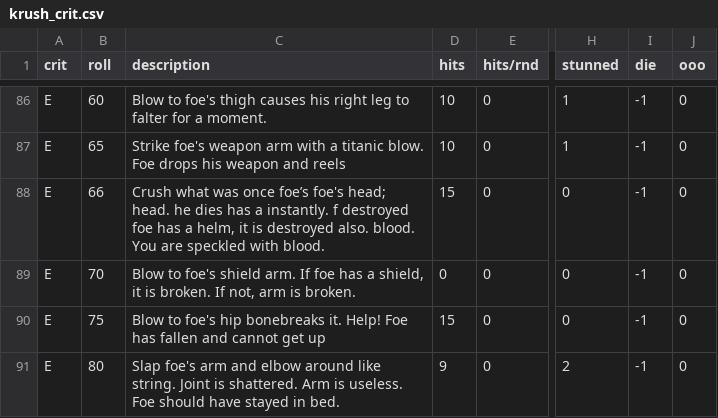
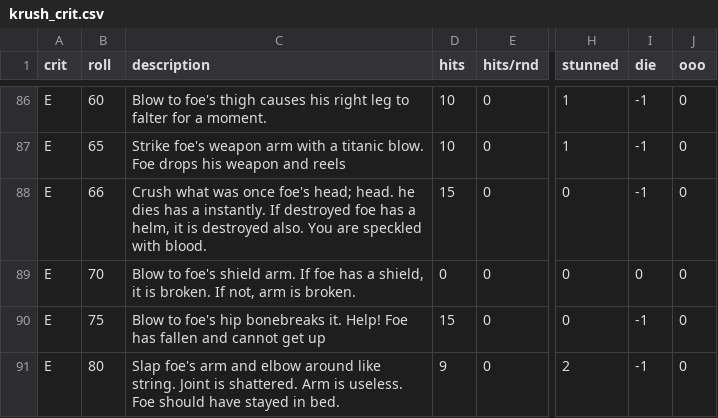
Before and after one commit to olmongol/rpg-tools, a CSV file: src/data/default/fight/crits/krush_crit.csv, drawn as a sheet; only a part is shown, gaps mark what is left out; the diff names each change by its address in the sheet, - before the commit and + after, or states it on an @@ line.

```diff
--- a/src/data/default/fight/crits/krush_crit.csv
+++ b/src/data/default/fight/crits/krush_crit.csv
-C88 (description): …was once foe’s foe's head; head. he dies has a instantly. f destroyed foe has a helm, it is destroyed also. blood. You are…
+C88 (description): …was once foe's head; head. he dies has a instantly. If destroyed foe has a helm, it is destroyed also. You are…
-I89 (die): -1
+I89 (die): 0
```
Also changed, not shown: src/data/default/fight/crits/heat_crit.csv.
